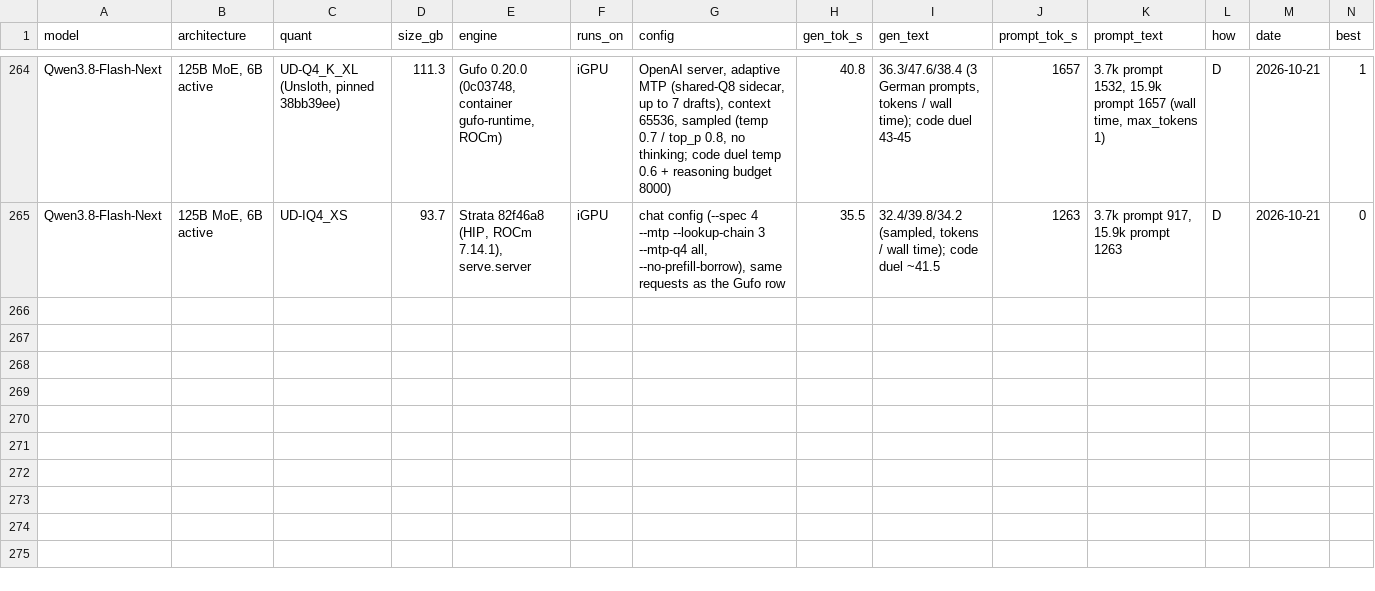
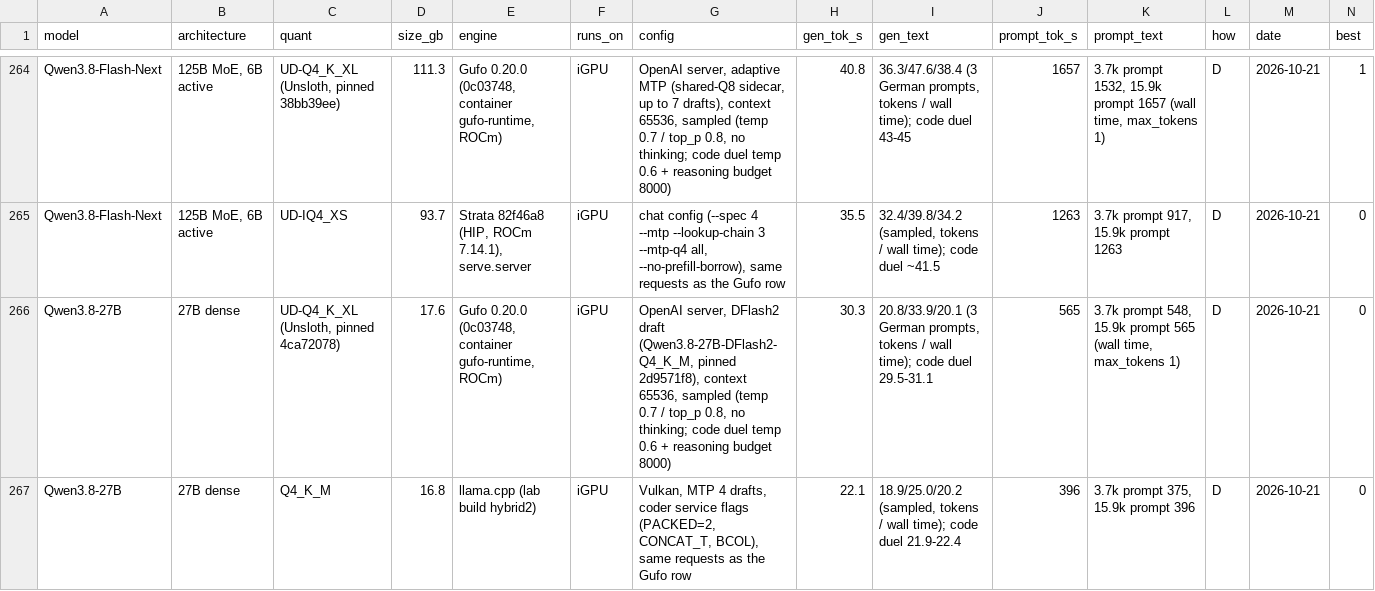
Before and after one commit to huppiflupp/strix-halo-llm-speeds, a CSV file: models.csv, drawn as a sheet; only a part is shown, gaps mark what is left out; rows hold the shown columns only; the diff names each change by its address in the sheet, - before the commit and + after, or states it on an @@ line.

```diff
--- a/models.csv
+++ b/models.csv
+row 266: Qwen3.8-27B | 27B dense | UD-Q4_K_XL (Unsloth, pinned 4ca72078) | 17.6 | Gufo 0.20.0 (0c03748, container gufo-runtime, ROCm) | iGPU | OpenAI server, DFlash2 draft (Qwen3.8-27B-DFlash2-Q4_K_M, pinned 2d9571f8), context 65536, sampled (temp 0.7 / top_p 0.8, no thinking; code duel temp 0.6 + reasoning budget 8000) | 30.3 | 20.8/33.9/20.1 (3 German prompts, tokens / wall time); code duel 29.5-31.1 | 565 | 3.7k prompt 548, 15.9k prompt 565 (wall time, max_tokens 1) | D | 2026-10-21 | 0
+row 267: Qwen3.8-27B | 27B dense | Q4_K_M | 16.8 | llama.cpp (lab build hybrid2) | iGPU | Vulkan, MTP 4 drafts, coder service flags (PACKED=2, CONCAT_T, BCOL), same requests as the Gufo row | 22.1 | 18.9/25.0/20.2 (sampled, tokens / wall time); code duel 21.9-22.4 | 396 | 3.7k prompt 375, 15.9k prompt 396 | D | 2026-10-21 | 0
```
Also changed, not shown: 2 other files.
